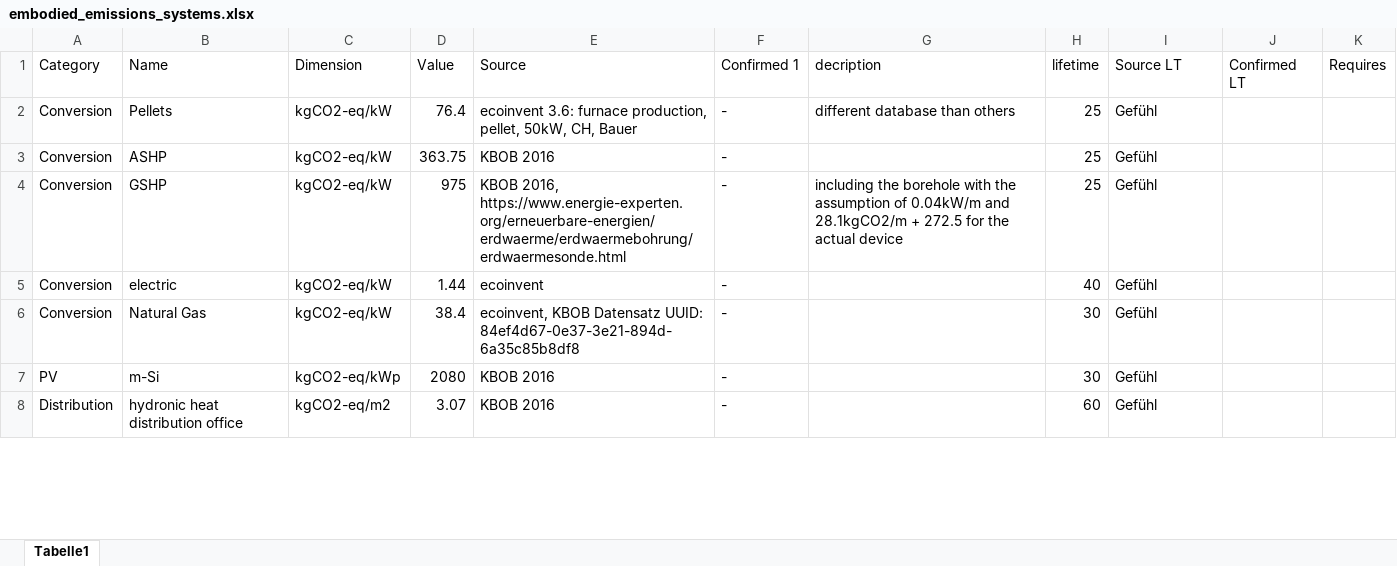
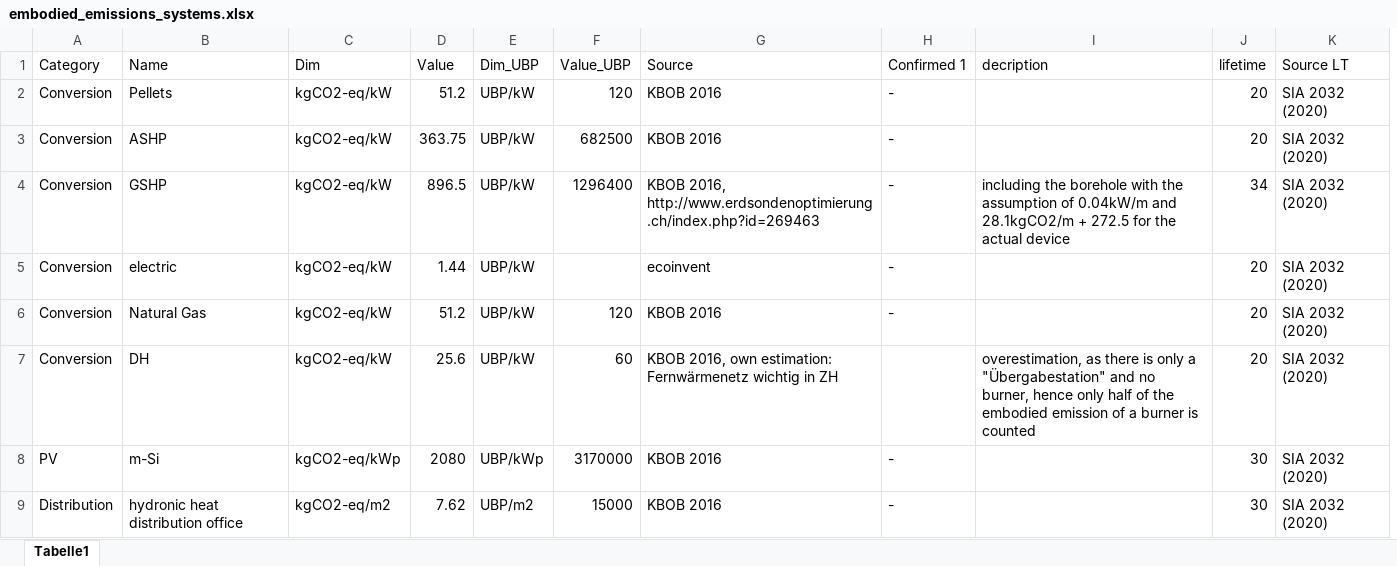
Before and after one commit to architecture-building-systems/sia_380-1-full_version, an Excel workbook: data/embodied_emissions_systems.xlsx, sheet Tabelle1, drawn as a sheet; only a part is shown; values as stored, in another font and other column widths than the file's, no borders; removed rows and columns are numbered as before the commit, all else as after; the diff covers the shown part only; the diff names each change by its address in the sheet, - before the commit and + after, or states it on an @@ line.

```diff
--- a/data/embodied_emissions_systems.xlsx (sheet Tabelle1)
+++ b/data/embodied_emissions_systems.xlsx (sheet Tabelle1)
+column E (Dim_UBP), rows 2-6: all UBP/kW; rows 8-9: UBP/kWp | UBP/m2
+column F (Value_UBP), rows 2-6: 120 | 682500 | 1296400 |  | 120; rows 8-9: 3170000 | 15000
-column J (Confirmed LT), empty
-column K (Requires), empty
-C1: Dimension
+C1: Dim
-D2 (Value): 76.4
+D2 (Value): 51.2
-G2 (Source): ecoinvent 3.6: furnace production, pellet, 50kW, CH, Bauer
+G2 (Source): KBOB 2016
-I2 (decription): different database than others
+I2 (decription): (empty)
-J2:J3 (lifetime): 25
+J2:J3 (lifetime): 20
-K2:K6 (Source LT): Gefühl
+K2:K6 (Source LT): SIA 2032 (2020)
-D4 (Value): 975
+D4 (Value): 896.5
-G4 (Source): KBOB 2016, https://www.energie-experten.org/erneuerbare-energien/erdwaerme/erdwaermebohrung/erdwaermesonde.html
+G4 (Source): KBOB 2016, http://www.erdsondenoptimierung.ch/index.php?id=269463
-J4 (lifetime): 25
+J4 (lifetime): 34
-J5 (lifetime): 40
+J5 (lifetime): 20
-D6 (Value): 38.4
+D6 (Value): 51.2
-G6 (Source): ecoinvent, KBOB Datensatz UUID: 84ef4d67-0e37-3e21-894d-6a35c85b8df8
+G6 (Source): KBOB 2016
-J6 (lifetime): 30
+J6 (lifetime): 20
+row 7: Conversion | DH | kgCO2-eq/kW | 25.6 | UBP/kW | 60 | KBOB 2016, own estimation: Fernwärmenetz wichtig in ZH |  | overestimation, as there is only a "Übergabestation" and no burner, hence only half of the embodied emission of a burner is counted | 20 | SIA 2032 (2020)
-K8:K9 (Source LT): Gefühl
+K8:K9 (Source LT): SIA 2032 (2020)
-D9 (Value): 3.07
+D9 (Value): 7.62
-J9 (lifetime): 60
+J9 (lifetime): 30
```
Also changed, not shown: 15 edited cells elsewhere in this sheet, data/configurations.xlsx, data/embodied_emissions_envelope.xlsx, 8 other files.
